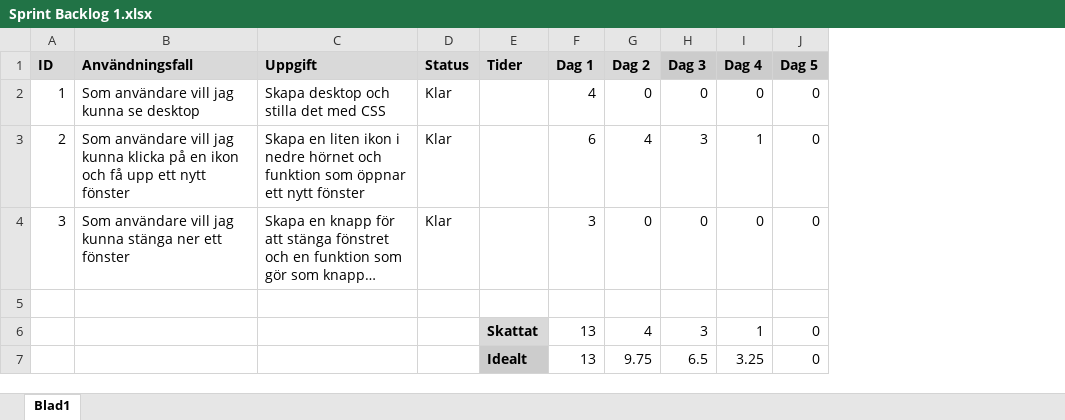
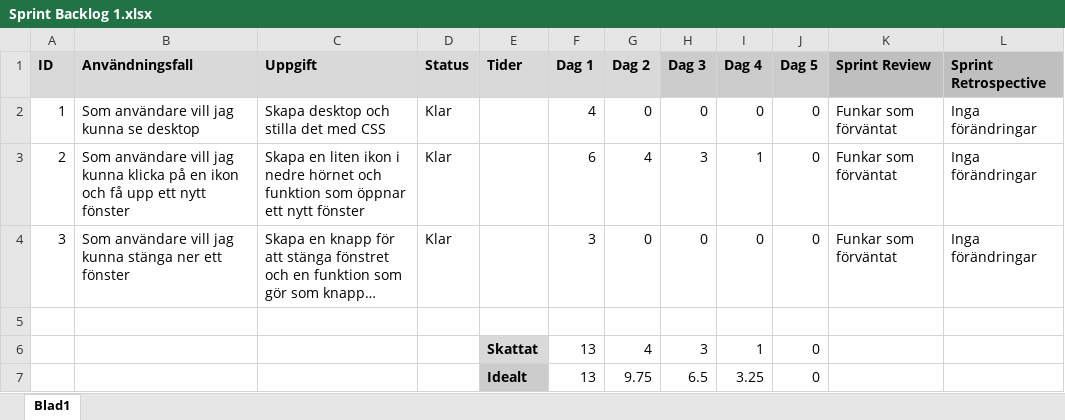
Before and after one commit to tn222eb/Scrum, an Excel workbook: Sprint Backlog 1.xlsx, sheet Blad1, drawn as a sheet; long unchanged cells end in …; values as stored, in another font and other column widths than the file's, no borders; charts and pictures not drawn; the diff names each change by its address in the sheet, - before the commit and + after, or states it on an @@ line.

```diff
--- a/Sprint Backlog 1.xlsx (sheet Blad1)
+++ b/Sprint Backlog 1.xlsx (sheet Blad1)
+column K (Sprint Review), rows 2-4: all Funkar som förväntat
+column L (Sprint Retrospective), rows 2-4: all Inga förändringar
```
Also changed, not shown: charts or pictures, Product Backlog.xlsx, Sprint Backlog 2.xlsx.
